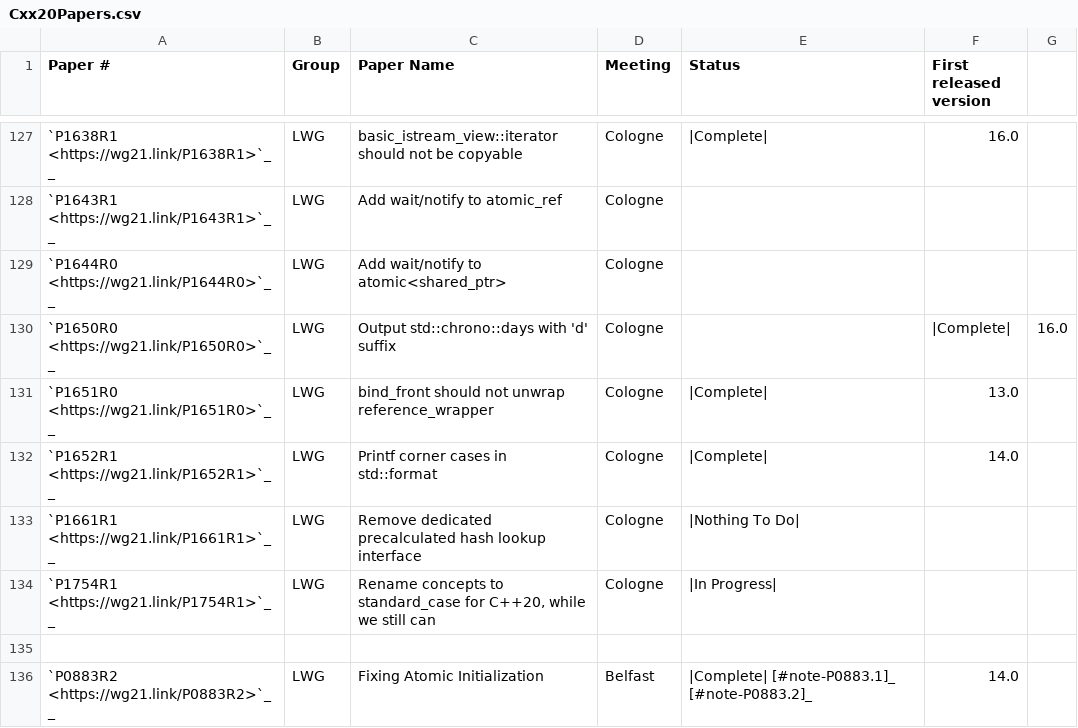
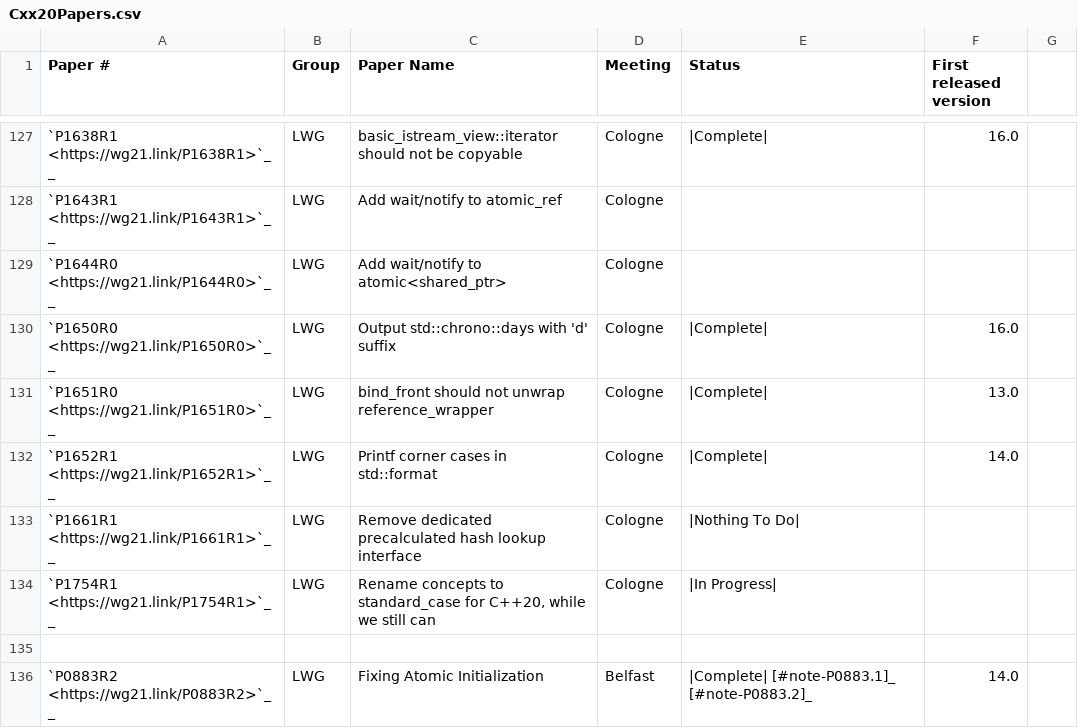
Before and after one commit to CTSRD-CHERI/libcxx, a CSV file: docs/Status/Cxx20Papers.csv, drawn as a sheet; only a part is shown, gaps mark what is left out.

Commit message:
[libc++][doc] Fixes status pages.
Addresses post-commit review comment in D134742.

```diff
--- a/docs/Status/Cxx20Papers.csv
+++ b/docs/Status/Cxx20Papers.csv
@@ -129,3 +129,3 @@
 "`P1644R0 <https://wg21.link/P1644R0>`__","LWG","Add wait/notify to atomic<shared_ptr>","Cologne","",""
-"`P1650R0 <https://wg21.link/P1650R0>`__","LWG","Output std::chrono::days with 'd' suffix","Cologne","","|Complete|","16.0"
+"`P1650R0 <https://wg21.link/P1650R0>`__","LWG","Output std::chrono::days with 'd' suffix","Cologne","|Complete|","16.0"
 "`P1651R0 <https://wg21.link/P1651R0>`__","LWG","bind_front should not unwrap reference_wrapper","Cologne","|Complete|","13.0"
```
